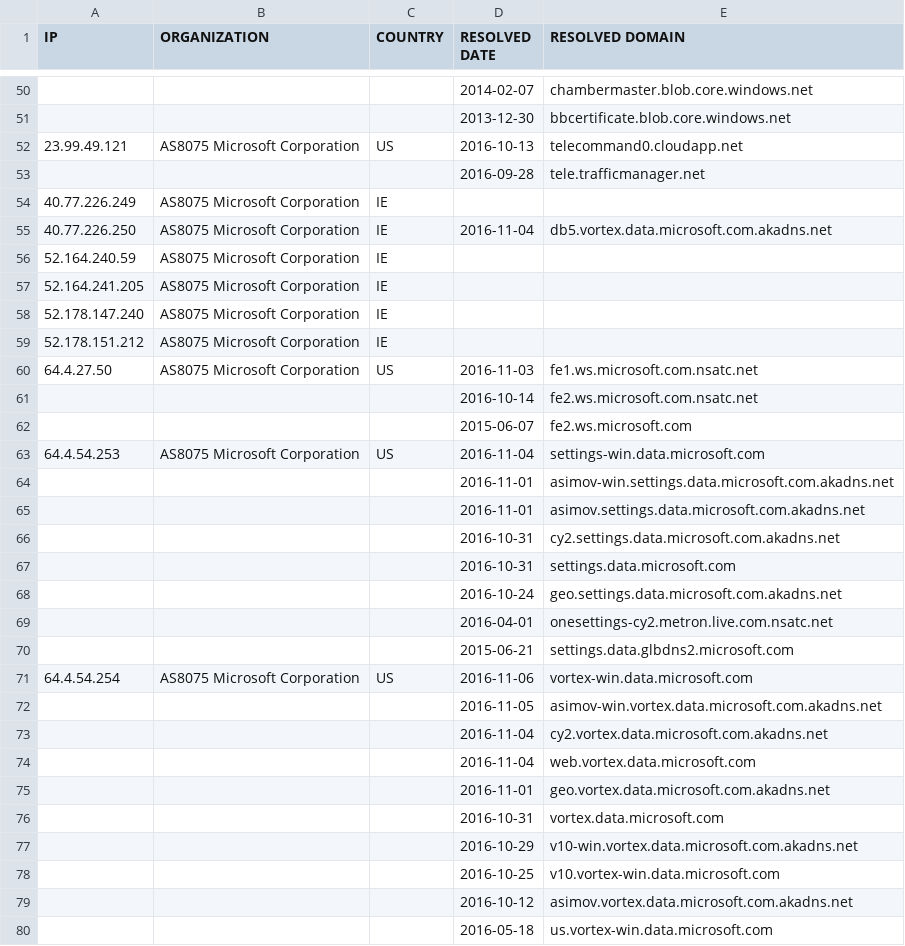
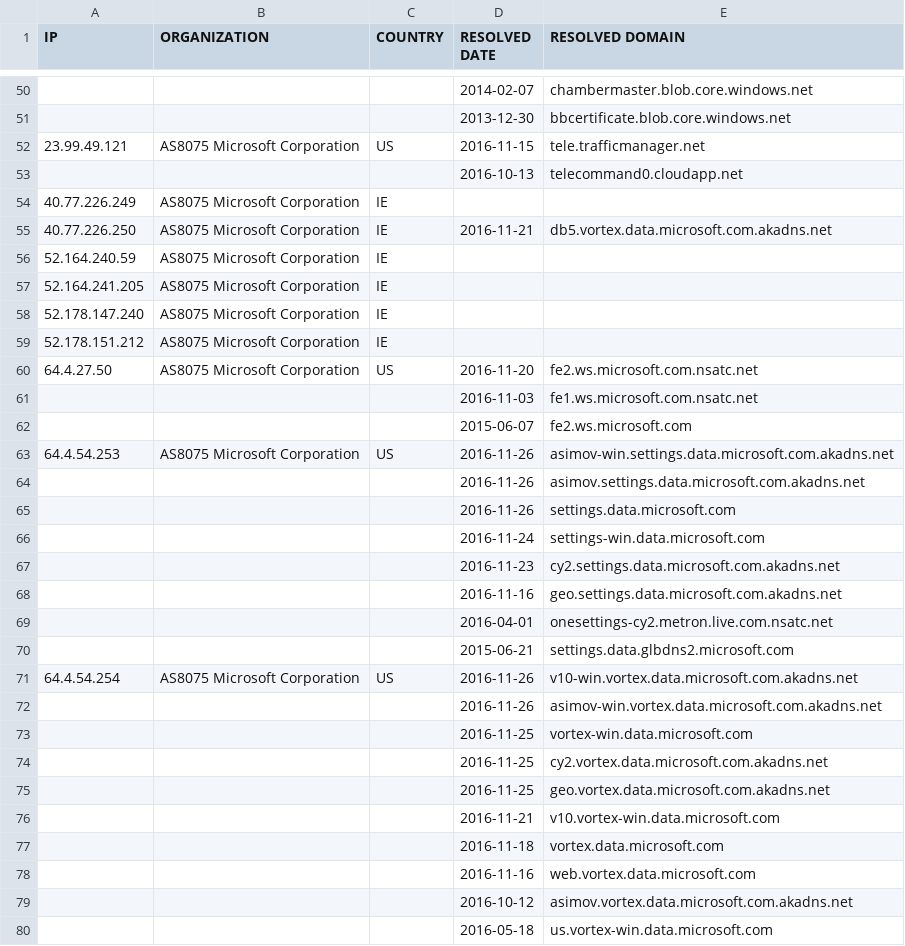
Before and after one commit to zyh001/WindowsSpyBlocker, a CSV file: logs/win81/firewall-test-spy.csv, drawn as a sheet; only a part is shown, gaps mark what is left out; the diff covers the shown part only.

```diff
--- a/logs/win81/firewall-test-spy.csv
+++ b/logs/win81/firewall-test-spy.csv
@@ -51,6 +51,6 @@ IP,ORGANIZATION,COUNTRY,RESOLVED DATE,RESOLVED DOMAIN
 ,,,2013-12-30,bbcertificate.blob.core.windows.net
-23.99.49.121,AS8075 Microsoft Corporation,US,2016-10-13,telecommand0.cloudapp.net
-,,,2016-09-28,tele.trafficmanager.net
+23.99.49.121,AS8075 Microsoft Corporation,US,2016-11-15,tele.trafficmanager.net
+,,,2016-10-13,telecommand0.cloudapp.net
 40.77.226.249,AS8075 Microsoft Corporation,IE,,
-40.77.226.250,AS8075 Microsoft Corporation,IE,2016-11-04,db5.vortex.data.microsoft.com.akadns.net
+40.77.226.250,AS8075 Microsoft Corporation,IE,2016-11-21,db5.vortex.data.microsoft.com.akadns.net
 52.164.240.59,AS8075 Microsoft Corporation,IE,,
@@ -59,21 +59,21 @@ IP,ORGANIZATION,COUNTRY,RESOLVED DATE,RESOLVED DOMAIN
 52.178.151.212,AS8075 Microsoft Corporation,IE,,
-64.4.27.50,AS8075 Microsoft Corporation,US,2016-11-03,fe1.ws.microsoft.com.nsatc.net
-,,,2016-10-14,fe2.ws.microsoft.com.nsatc.net
+64.4.27.50,AS8075 Microsoft Corporation,US,2016-11-20,fe2.ws.microsoft.com.nsatc.net
+,,,2016-11-03,fe1.ws.microsoft.com.nsatc.net
 ,,,2015-06-07,fe2.ws.microsoft.com
-64.4.54.253,AS8075 Microsoft Corporation,US,2016-11-04,settings-win.data.microsoft.com
-,,,2016-11-01,asimov-win.settings.data.microsoft.com.akadns.net
-,,,2016-11-01,asimov.settings.data.microsoft.com.akadns.net
-,,,2016-10-31,cy2.settings.data.microsoft.com.akadns.net
-,,,2016-10-31,settings.data.microsoft.com
-,,,2016-10-24,geo.settings.data.microsoft.com.akadns.net
+64.4.54.253,AS8075 Microsoft Corporation,US,2016-11-26,asimov-win.settings.data.microsoft.com.akadns.net
+,,,2016-11-26,asimov.settings.data.microsoft.com.akadns.net
+,,,2016-11-26,settings.data.microsoft.com
+,,,2016-11-24,settings-win.data.microsoft.com
+,,,2016-11-23,cy2.settings.data.microsoft.com.akadns.net
+,,,2016-11-16,geo.settings.data.microsoft.com.akadns.net
 ,,,2016-04-01,onesettings-cy2.metron.live.com.nsatc.net
 ,,,2015-06-21,settings.data.glbdns2.microsoft.com
-64.4.54.254,AS8075 Microsoft Corporation,US,2016-11-06,vortex-win.data.microsoft.com
-,,,2016-11-05,asimov-win.vortex.data.microsoft.com.akadns.net
-,,,2016-11-04,cy2.vortex.data.microsoft.com.akadns.net
-,,,2016-11-04,web.vortex.data.microsoft.com
-,,,2016-11-01,geo.vortex.data.microsoft.com.akadns.net
-,,,2016-10-31,vortex.data.microsoft.com
-,,,2016-10-29,v10-win.vortex.data.microsoft.com.akadns.net
-,,,2016-10-25,v10.vortex-win.data.microsoft.com
+64.4.54.254,AS8075 Microsoft Corporation,US,2016-11-26,v10-win.vortex.data.microsoft.com.akadns.net
+,,,2016-11-26,asimov-win.vortex.data.microsoft.com.akadns.net
+,,,2016-11-25,vortex-win.data.microsoft.com
+,,,2016-11-25,cy2.vortex.data.microsoft.com.akadns.net
+,,,2016-11-25,geo.vortex.data.microsoft.com.akadns.net
+,,,2016-11-21,v10.vortex-win.data.microsoft.com
+,,,2016-11-18,vortex.data.microsoft.com
+,,,2016-11-16,web.vortex.data.microsoft.com
 ,,,2016-10-12,asimov.vortex.data.microsoft.com.akadns.net
```
Also changed, not shown: 6 added rows, 4 removed rows and 17 edited cells elsewhere in this file, logs/win81/firewall-test-extra.csv, logs/win81/firewall-test-update.csv, 5 other files.
